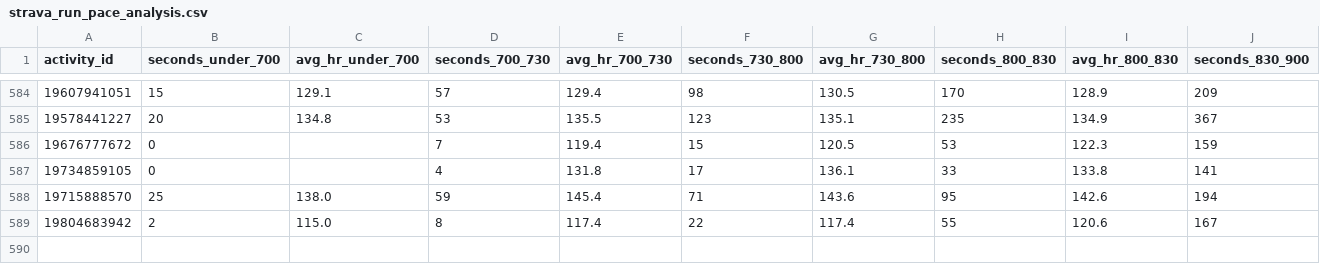
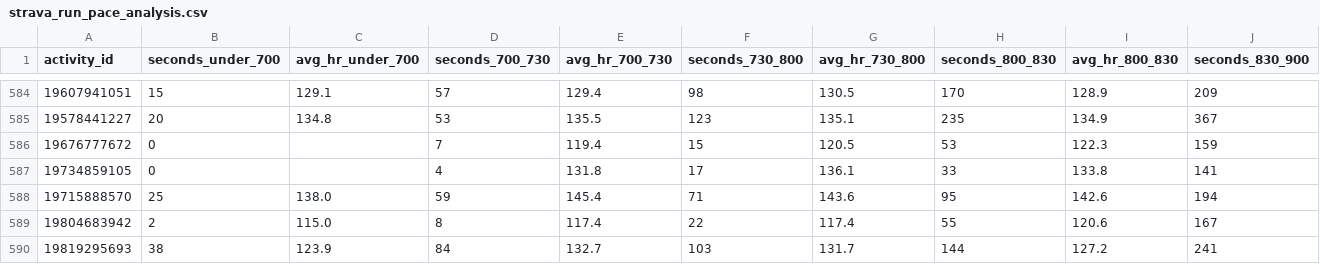
Before and after one commit to sboissel/strava-analytics, a CSV file: data/strava_run_pace_analysis.csv, drawn as a sheet; only a part is shown, gaps mark what is left out; rows hold the shown columns only; the diff names each change by its address in the sheet, - before the commit and + after, or states it on an @@ line.

```diff
--- a/data/strava_run_pace_analysis.csv
+++ b/data/strava_run_pace_analysis.csv
+row 590: 19819295693 | 38 | 123.9 | 84 | 132.7 | 103 | 131.7 | 144 | 127.2 | 241
```
Also changed, not shown: data/strava_run_analysis.csv, 1 other file.
